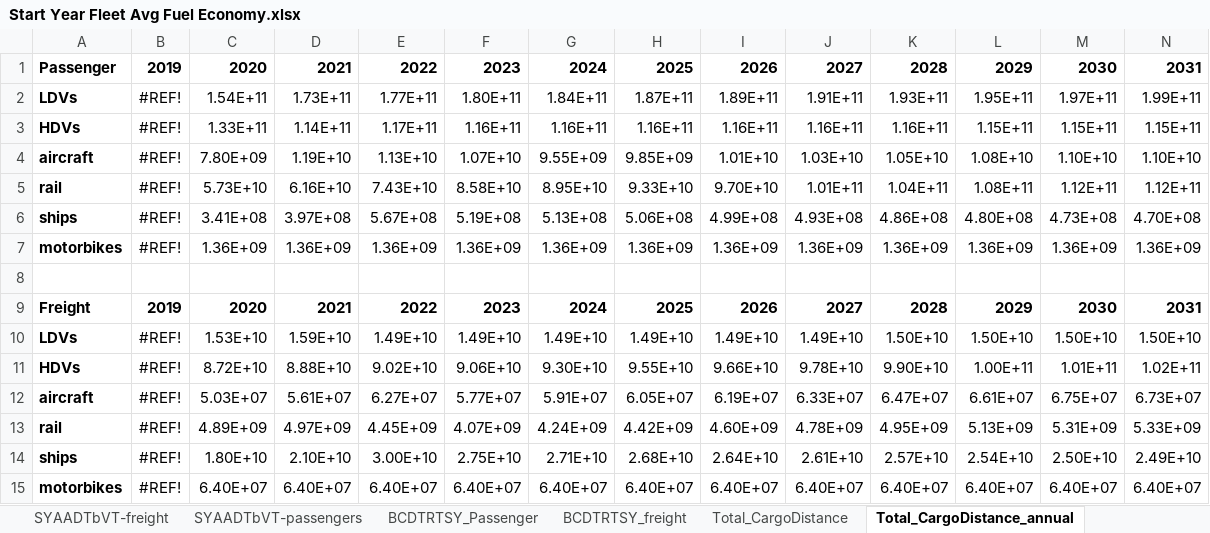
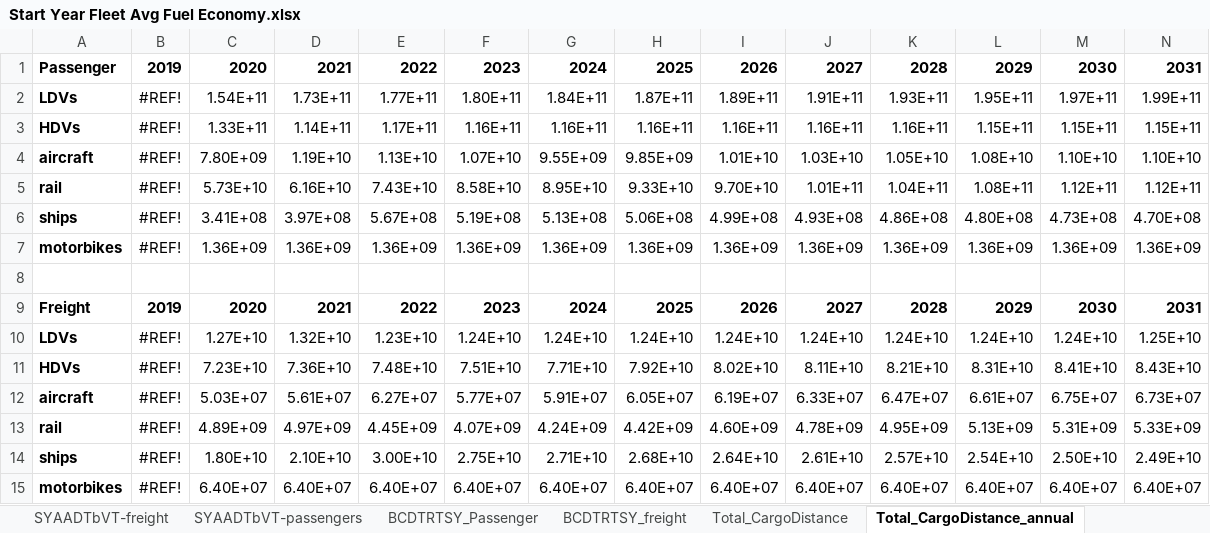
Before and after one commit to EnergyInnovation/eps-southkorea, an Excel workbook: InputData/trans/SYFAFE/Start Year Fleet Avg Fuel Economy.xlsx, sheet Total_CargoDistance_annual, drawn as a sheet; only a part is shown; values as stored, in another font and other column widths than the file's, no borders; removed rows and columns are numbered as before the commit, all else as after; rows hold the shown columns only; the diff names each change by its address in the sheet, - before the commit and + after, or states it on an @@ line.

```diff
--- a/InputData/trans/SYFAFE/Start Year Fleet Avg Fuel Economy.xlsx (sheet Total_CargoDistance_annual)
+++ b/InputData/trans/SYFAFE/Start Year Fleet Avg Fuel Economy.xlsx (sheet Total_CargoDistance_annual)
-row 10: LDVs | #REF! | 1.53E+10 | 1.59E+10 | 1.49E+10 | 1.49E+10 | 1.49E+10 | 1.49E+10 | 1.49E+10 | 1.49E+10 | 1.50E+10 | 1.50E+10 | 1.50E+10 | 1.50E+10
-row 11: HDVs | #REF! | 8.72E+10 | 8.88E+10 | 9.02E+10 | 9.06E+10 | 9.30E+10 | 9.55E+10 | 9.66E+10 | 9.78E+10 | 9.90E+10 | 1.00E+11 | 1.01E+11 | 1.02E+11
+row 10: LDVs | #REF! | 1.27E+10 | 1.32E+10 | 1.23E+10 | 1.24E+10 | 1.24E+10 | 1.24E+10 | 1.24E+10 | 1.24E+10 | 1.24E+10 | 1.24E+10 | 1.24E+10 | 1.25E+10
+row 11: HDVs | #REF! | 7.23E+10 | 7.36E+10 | 7.48E+10 | 7.51E+10 | 7.71E+10 | 7.92E+10 | 8.02E+10 | 8.11E+10 | 8.21E+10 | 8.31E+10 | 8.41E+10 | 8.43E+10
```
Also changed, not shown: sheet AVLo-freight, sheet GIR inventory, sheet Road, sheet Calibration, sheet SYFAFE-frgt, sheet Total_CargoDistance, 3 more sheets, formulas that keep their value, InputData/trans/AVLo/Avg Vehicle Loading.xlsx, InputData/trans/BNVFE/BAU New Veh Fuel Economy.xlsx, 27 other files.
